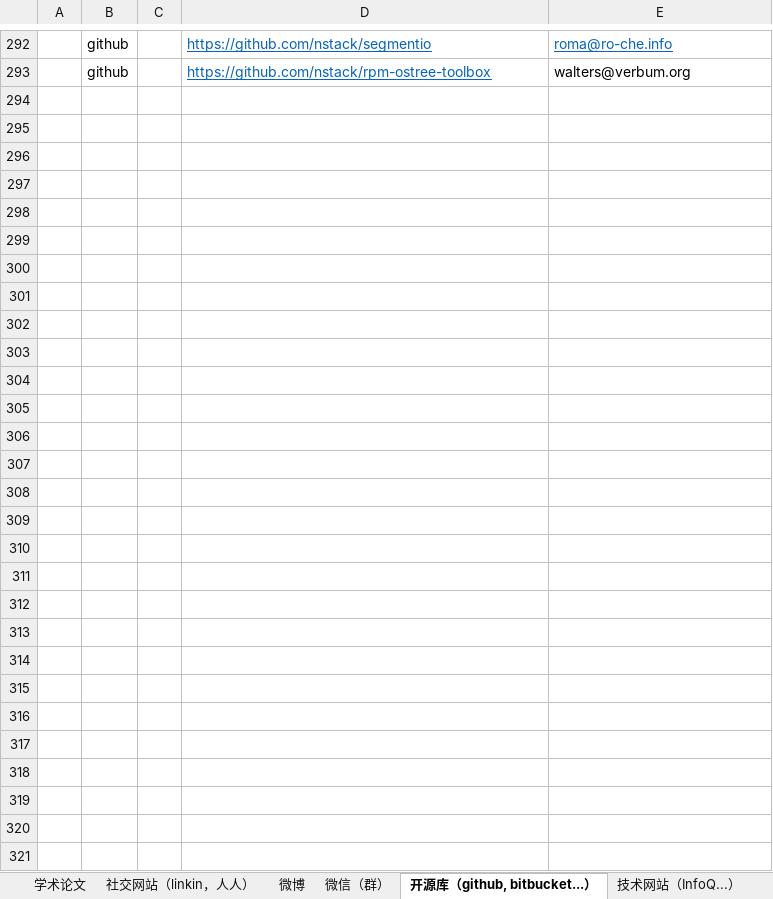
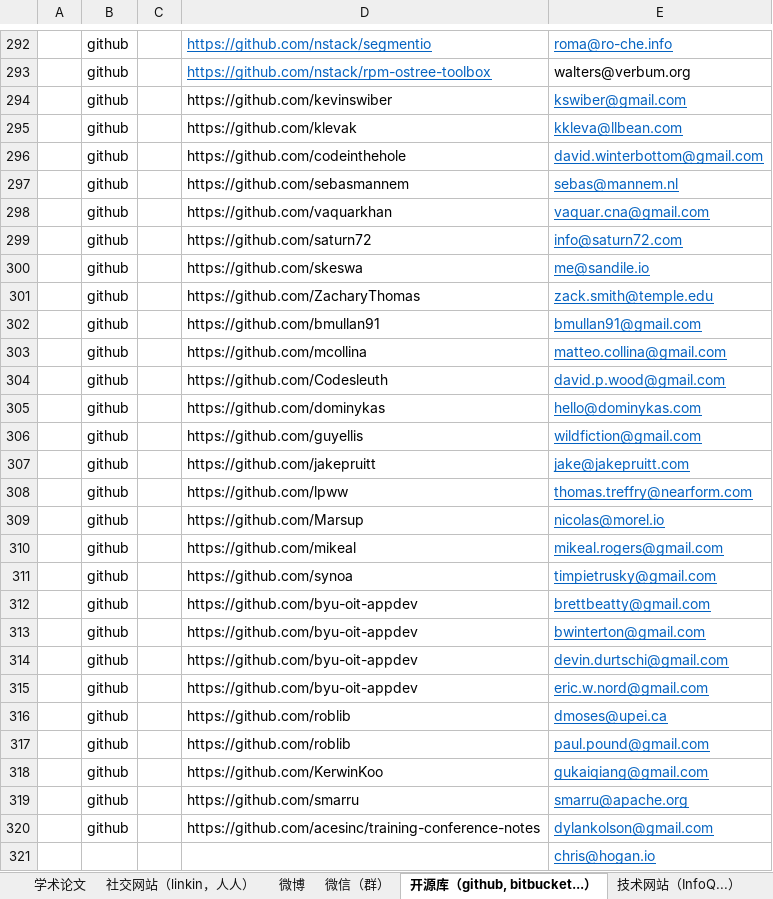
Before and after one commit to microcosmx/workspace_microservices, an Excel workbook: questionair.xlsx, sheet 开源库（github, bitbucket...）, drawn as a sheet; only a part is shown, gaps mark what is left out; values as stored, in another font and other column widths than the file's, no borders; the diff names each change by its address in the sheet, - before the commit and + after, or states it on an @@ line.

Commit message:
email

```diff
--- a/questionair.xlsx (sheet 开源库（github, bitbucket...）)
+++ b/questionair.xlsx (sheet 开源库（github, bitbucket...）)
+row 294:  | github |  | https://github.com/kevinswiber | kswiber@gmail.com
+row 295:  | github |  | https://github.com/klevak | kkleva@llbean.com
+row 296:  | github |  | https://github.com/codeinthehole | david.winterbottom@gmail.com
+row 297:  | github |  | https://github.com/sebasmannem | sebas@mannem.nl
+row 298:  | github |  | https://github.com/vaquarkhan | vaquar.cna@gmail.com
+row 299:  | github |  | https://github.com/saturn72 | info@saturn72.com
+row 300:  | github |  | https://github.com/skeswa | me@sandile.io
+row 301:  | github |  | https://github.com/ZacharyThomas | zack.smith@temple.edu
+row 302:  | github |  | https://github.com/bmullan91 | bmullan91@gmail.com
+row 303:  | github |  | https://github.com/mcollina | matteo.collina@gmail.com
+row 304:  | github |  | https://github.com/Codesleuth | david.p.wood@gmail.com
+row 305:  | github |  | https://github.com/dominykas | hello@dominykas.com
+row 306:  | github |  | https://github.com/guyellis | wildfiction@gmail.com
+row 307:  | github |  | https://github.com/jakepruitt | jake@jakepruitt.com
+row 308:  | github |  | https://github.com/lpww | thomas.treffry@nearform.com
+row 309:  | github |  | https://github.com/Marsup | nicolas@morel.io
+row 310:  | github |  | https://github.com/mikeal | mikeal.rogers@gmail.com
+row 311:  | github |  | https://github.com/synoa | timpietrusky@gmail.com
+row 312:  | github |  | https://github.com/byu-oit-appdev | brettbeatty@gmail.com
+row 313:  | github |  | https://github.com/byu-oit-appdev | bwinterton@gmail.com
+row 314:  | github |  | https://github.com/byu-oit-appdev | devin.durtschi@gmail.com
+row 315:  | github |  | https://github.com/byu-oit-appdev | eric.w.nord@gmail.com
+row 316:  | github |  | https://github.com/roblib | dmoses@upei.ca
+row 317:  | github |  | https://github.com/roblib | paul.pound@gmail.com
+row 318:  | github |  | https://github.com/KerwinKoo | gukaiqiang@gmail.com
+row 319:  | github |  | https://github.com/smarru | smarru@apache.org
+row 320:  | github |  | https://github.com/acesinc/training-conference-notes | dylankolson@gmail.com
+row 321:  |  |  |  | chris@hogan.io
```
